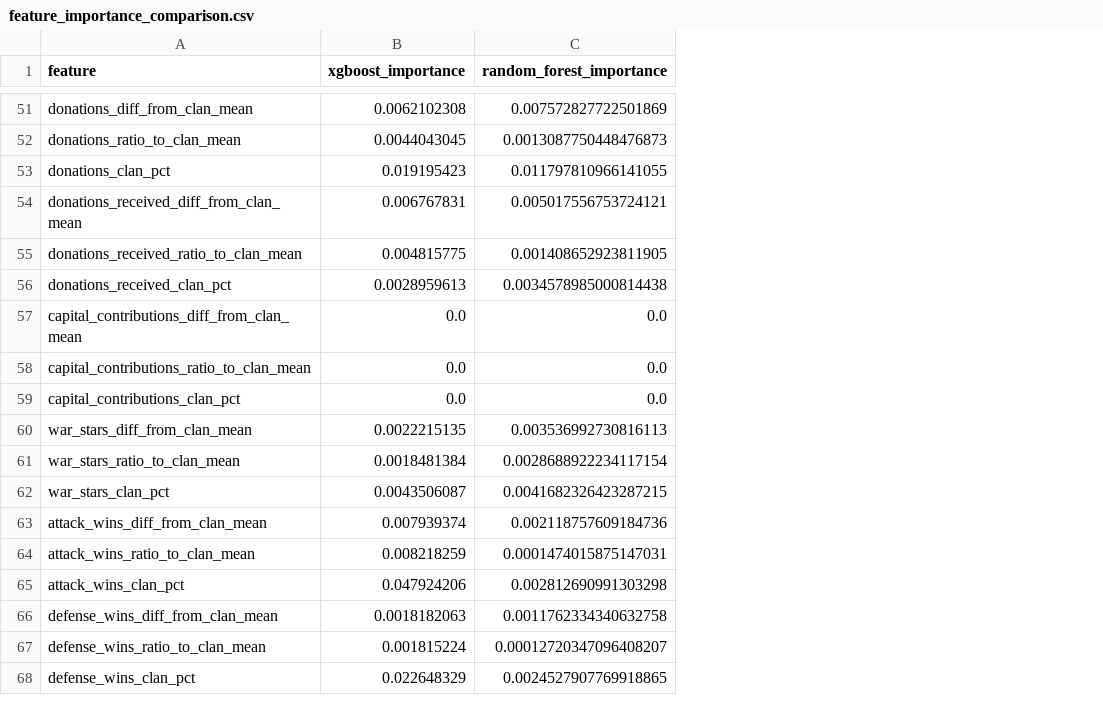
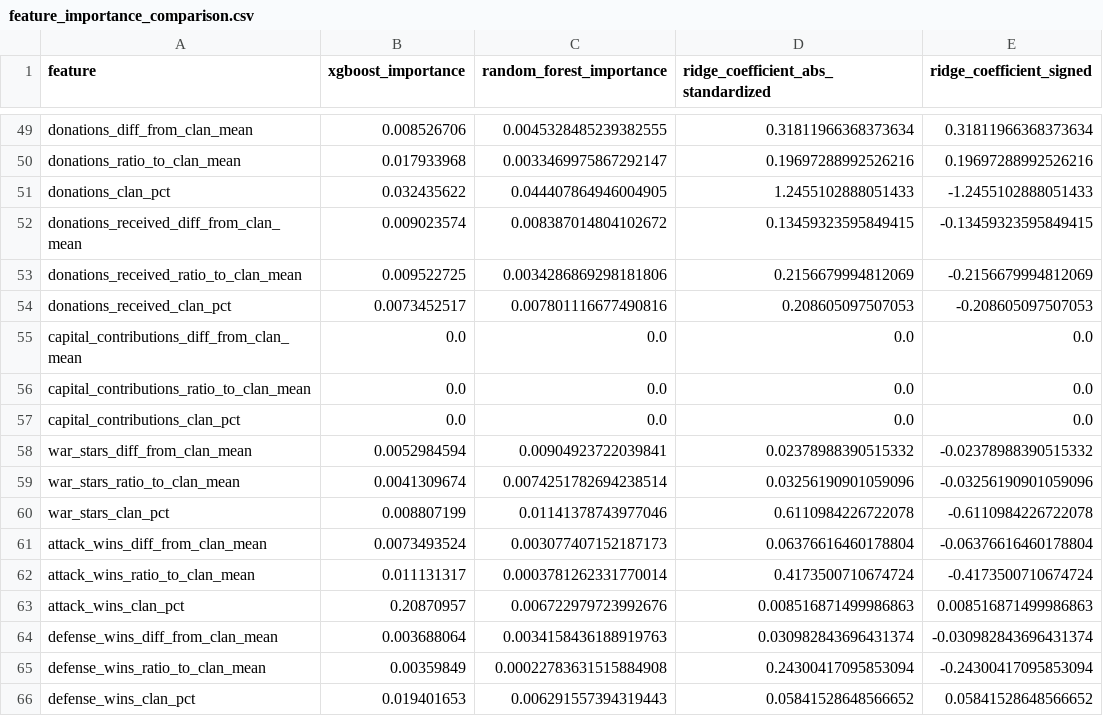
Before and after one commit to oteope/clash-of-clans-ml-lab, a CSV file: src/results/P2/without_trophies/feature_importance_comparison.csv, drawn as a sheet; only a part is shown, gaps mark what is left out; addresses are those after the commit; the diff covers the shown part only; the diff names each change by its address in the sheet, - before the commit and + after, or states it on an @@ line.

```diff
--- a/src/results/P2/without_trophies/feature_importance_comparison.csv
+++ b/src/results/P2/without_trophies/feature_importance_comparison.csv
+column D, row 1: ridge_coefficient_abs_standardized; rows 49-66: 0.31811966368373634 | 0.19697288992526216 | 1.2455102888051433 | 0.13459323595849415 | 0.2156679994812069 | 0.208605097507053 | 0.0 | 0.0 | 0.0 | 0.02378988390515332 | 0.03256190901059096 | 0.6110984226722078 | 0.06376616460178804 | 0.4173500710674724 | 0.008516871499986863 | 0.030982843696431374 | 0.24300417095853094 | 0.05841528648566652
+column E (ridge_coefficient_signed), rows 49-66: 0.31811966368373634 | 0.19697288992526216 | -1.2455102888051433 | -0.13459323595849415 | -0.2156679994812069 | -0.208605097507053 | 0.0 | 0.0 | 0.0 | -0.02378988390515332 | -0.03256190901059096 | -0.6110984226722078 | -0.06376616460178804 | -0.4173500710674724 | 0.008516871499986863 | -0.030982843696431374 | -0.24300417095853094 | 0.05841528648566652
-B49 (xgboost_importance): 0.0062102308
+B49 (xgboost_importance): 0.008526706
-C49 (random_forest_importance): 0.007572827722501869
+C49 (random_forest_importance): 0.0045328485239382555
-B50 (xgboost_importance): 0.0044043045
+B50 (xgboost_importance): 0.017933968
-C50 (random_forest_importance): 0.0013087750448476873
+C50 (random_forest_importance): 0.0033469975867292147
-B51 (xgboost_importance): 0.019195423
+B51 (xgboost_importance): 0.032435622
-C51 (random_forest_importance): 0.011797810966141055
+C51 (random_forest_importance): 0.044407864946004905
-B52 (xgboost_importance): 0.006767831
+B52 (xgboost_importance): 0.009023574
-C52 (random_forest_importance): 0.005017556753724121
+C52 (random_forest_importance): 0.008387014804102672
-B53 (xgboost_importance): 0.004815775
+B53 (xgboost_importance): 0.009522725
-C53 (random_forest_importance): 0.001408652923811905
+C53 (random_forest_importance): 0.0034286869298181806
-B54 (xgboost_importance): 0.0028959613
+B54 (xgboost_importance): 0.0073452517
-C54 (random_forest_importance): 0.0034578985000814438
+C54 (random_forest_importance): 0.007801116677490816
-B58 (xgboost_importance): 0.0022215135
+B58 (xgboost_importance): 0.0052984594
-C58 (random_forest_importance): 0.003536992730816113
+C58 (random_forest_importance): 0.00904923722039841
-B59 (xgboost_importance): 0.0018481384
+B59 (xgboost_importance): 0.0041309674
-C59 (random_forest_importance): 0.0028688922234117154
+C59 (random_forest_importance): 0.0074251782694238514
-B60 (xgboost_importance): 0.0043506087
+B60 (xgboost_importance): 0.008807199
-C60 (random_forest_importance): 0.0041682326423287215
+C60 (random_forest_importance): 0.01141378743977046
-B61 (xgboost_importance): 0.007939374
+B61 (xgboost_importance): 0.0073493524
-C61 (random_forest_importance): 0.002118757609184736
+C61 (random_forest_importance): 0.003077407152187173
-B62 (xgboost_importance): 0.008218259
+B62 (xgboost_importance): 0.011131317
-C62 (random_forest_importance): 0.0001474015875147031
+C62 (random_forest_importance): 0.0003781262331770014
-B63 (xgboost_importance): 0.047924206
+B63 (xgboost_importance): 0.20870957
-C63 (random_forest_importance): 0.002812690991303298
+C63 (random_forest_importance): 0.006722979723992676
-B64 (xgboost_importance): 0.0018182063
+B64 (xgboost_importance): 0.003688064
-C64 (random_forest_importance): 0.0011762334340632758
+C64 (random_forest_importance): 0.0034158436188919763
-B65 (xgboost_importance): 0.001815224
+B65 (xgboost_importance): 0.00359849
-C65 (random_forest_importance): 0.00012720347096408207
+C65 (random_forest_importance): 0.00022783631515884908
-B66 (xgboost_importance): 0.022648329
+B66 (xgboost_importance): 0.019401653
-C66 (random_forest_importance): 0.0024527907769918865
+C66 (random_forest_importance): 0.006291557394319443
```
Also changed, not shown: 2 removed rows and 92 edited cells elsewhere in this file, src/results/P2/best_model_by_variant.csv, src/results/P2/feature_importance_global_comparison.csv, 34 other files.
